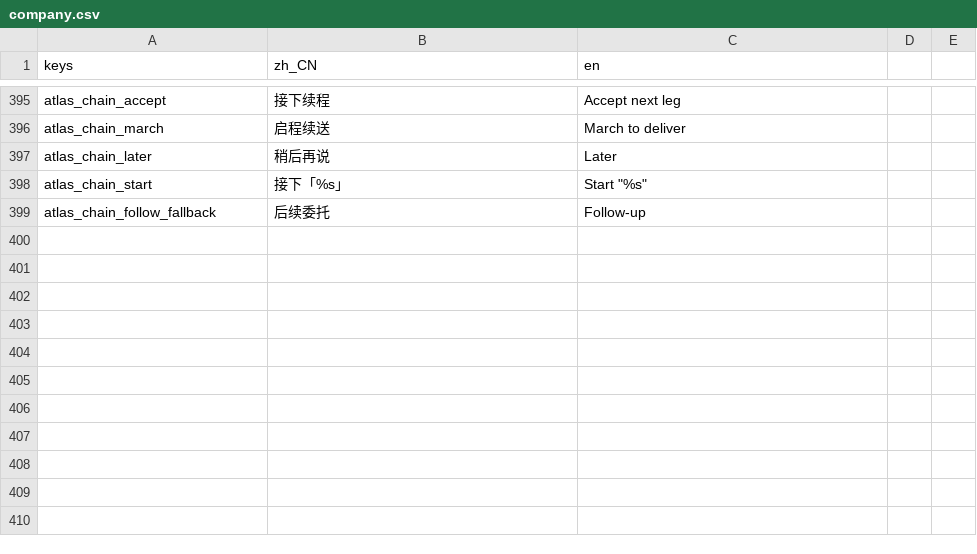
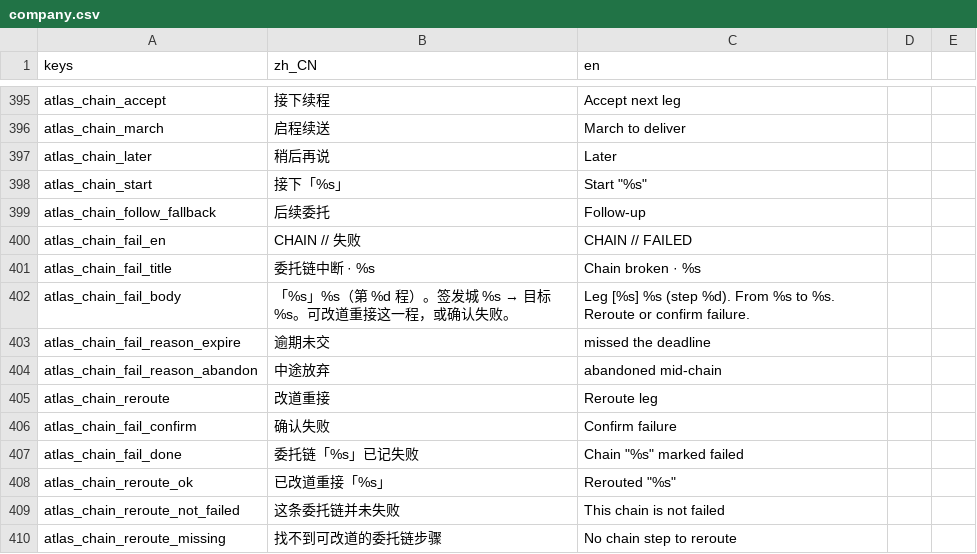
Before and after one commit to wuyongjia666-droid/CenturyKnights, a CSV file: project/data/locale/company.csv, drawn as a sheet; only a part is shown, gaps mark what is left out; the diff names each change by its address in the sheet, - before the commit and + after, or states it on an @@ line.

Commit message:
feat(atlas): ChainFailModal expire/abandon + reroute E2E
Scripted chains now mark chain_progress failed on quest expire or
abandon, stash last_chain_fail for atlas ChainFailModal (改道重接 /
确认失败 / 稍后). Company + mobile E2E.

```diff
--- a/project/data/locale/company.csv
+++ b/project/data/locale/company.csv
+row 400: atlas_chain_fail_en | CHAIN // 失败 | CHAIN // FAILED
+row 401: atlas_chain_fail_title | 委托链中断 · %s | Chain broken · %s
+row 402: atlas_chain_fail_body | 「%s」%s（第 %d 程）。签发城 %s → 目标 %s。可改道重接这一程，或确认失败。 | Leg [%s] %s (step %d). From %s to %s. Reroute or confirm failure.
+row 403: atlas_chain_fail_reason_expire | 逾期未交 | missed the deadline
+row 404: atlas_chain_fail_reason_abandon | 中途放弃 | abandoned mid-chain
+row 405: atlas_chain_reroute | 改道重接 | Reroute leg
+row 406: atlas_chain_fail_confirm | 确认失败 | Confirm failure
+row 407: atlas_chain_fail_done | 委托链「%s」已记失败 | Chain "%s" marked failed
+row 408: atlas_chain_reroute_ok | 已改道重接「%s」 | Rerouted "%s"
+row 409: atlas_chain_reroute_not_failed | 这条委托链并未失败 | This chain is not failed
+row 410: atlas_chain_reroute_missing | 找不到可改道的委托链步骤 | No chain step to reroute
```
Also changed, not shown: 6 other files.
